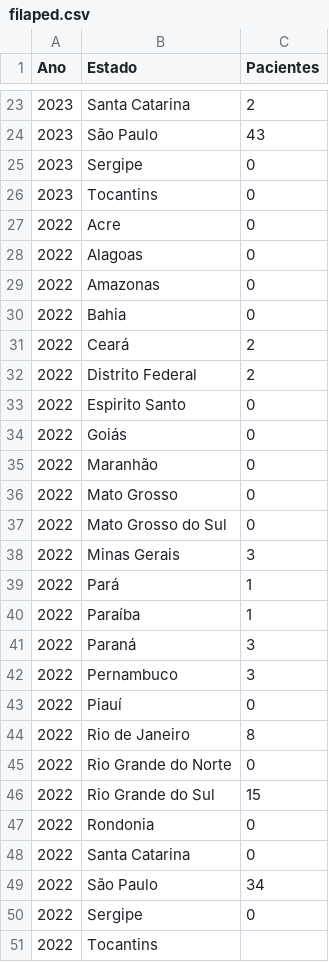
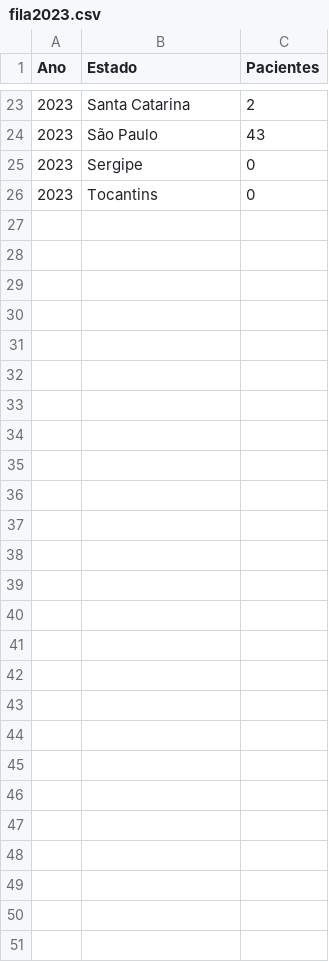
Before and after one commit to Code-Nine-FTC/Grupo-Code-Nine, a CSV file: Docs/csv/fila2023.csv (was Docs/csv/filaped.csv), drawn as a sheet; only a part is shown, gaps mark what is left out.

Commit message:
Adicionei o fila.csv de cada ano e mudanças de nome nos arquivos
Mudança de nomes dos arquivos csv para os IDS deles e csv de fila de transplantes do ano de 2019 à 2023

```diff
--- a/Docs/csv/filaped.csv
+++ b/Docs/csv/fila2023.csv
@@ -26,26 +26 @@ Ano;Estado;Pacientes
 2023;Tocantins;0
-2022;Acre;0
-2022;Alagoas;0
-2022;Amazonas;0
-2022;Bahia;0
-2022;Ceará;2
-2022;Distrito Federal;2
-2022;Espirito Santo;0
-2022;Goiás;0
-2022;Maranhão;0
-2022;Mato Grosso;0
-2022;Mato Grosso do Sul;0
-2022;Minas Gerais;3
-2022;Pará;1
-2022;Paraíba;1
-2022;Paraná;3
-2022;Pernambuco;3
-2022;Piauí;0
-2022;Rio de Janeiro;8
-2022;Rio Grande do Norte;0
-2022;Rio Grande do Sul;15
-2022;Rondonia;0
-2022;Santa Catarina;0
-2022;São Paulo;34
-2022;Sergipe;0
-2022;Tocantins
```
Also changed, not shown: 18 other files.
